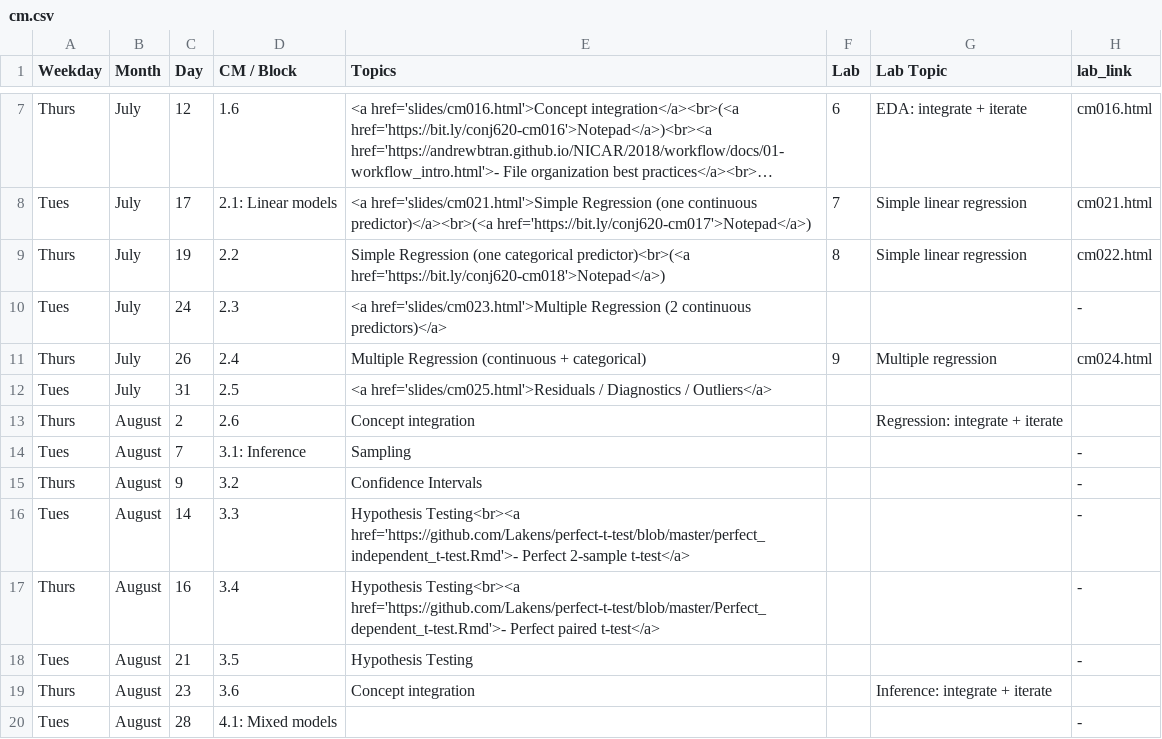
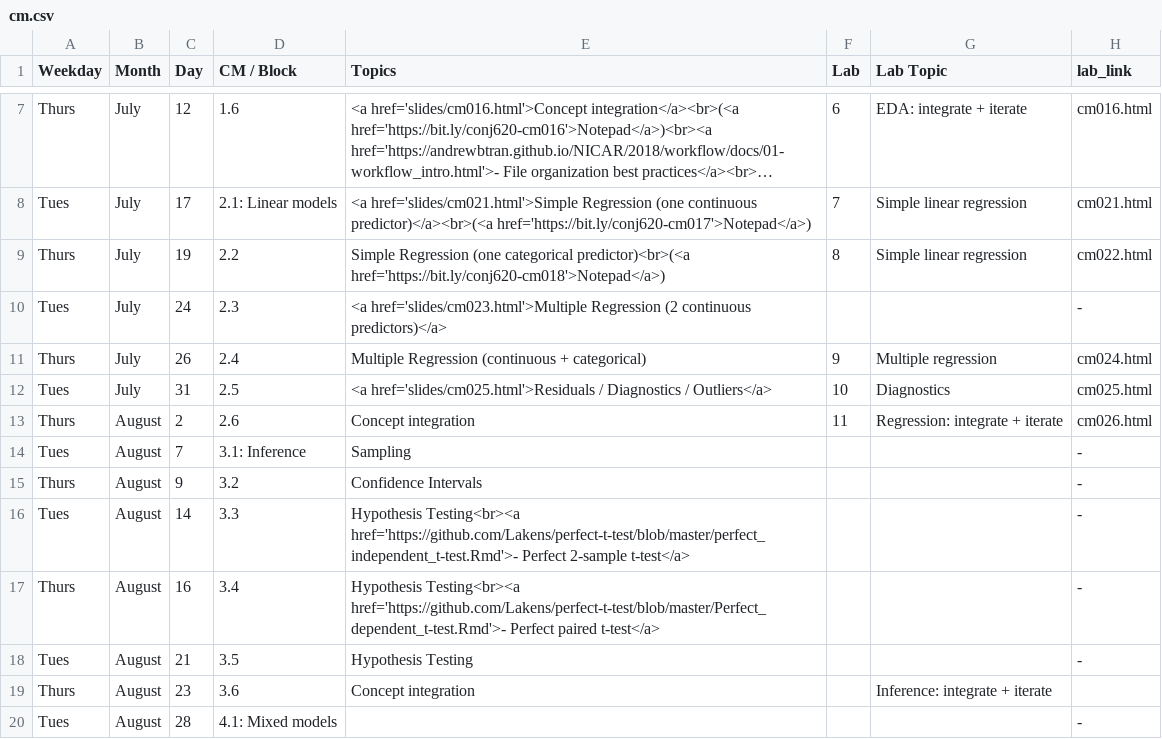
Before and after one commit to apreshill/ohsu-basic-stats, a CSV file: cm.csv, drawn as a sheet; only a part is shown, gaps mark what is left out; long unchanged cells end in ….

Commit message:
fix cm list

```diff
--- a/cm.csv
+++ b/cm.csv
@@ -11,4 +11,4 @@ Tues,July,24,2.3,<a href='slides/cm023.html'>Multiple Regression (2 continuous p
 Thurs,July,26,2.4,Multiple Regression (continuous + categorical),9,Multiple regression,cm024.html
-Tues,July,31,2.5,<a href='slides/cm025.html'>Residuals / Diagnostics / Outliers</a>,,,
-Thurs,August,2,2.6,Concept integration,,Regression: integrate + iterate,
+Tues,July,31,2.5,<a href='slides/cm025.html'>Residuals / Diagnostics / Outliers</a>,10,Diagnostics,cm025.html
+Thurs,August,2,2.6,Concept integration,11,Regression: integrate + iterate,cm026.html
 Tues,August,7,3.1: Inference,Sampling,,,-
```
Also changed, not shown: 1 other file.
